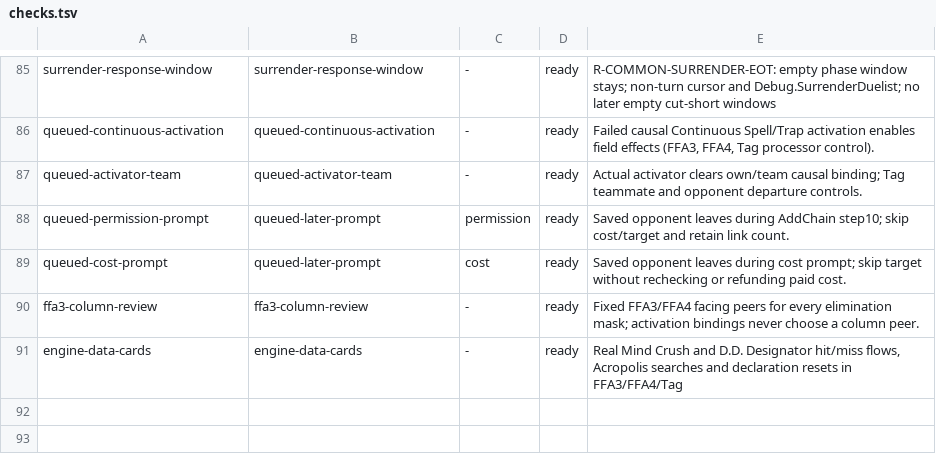
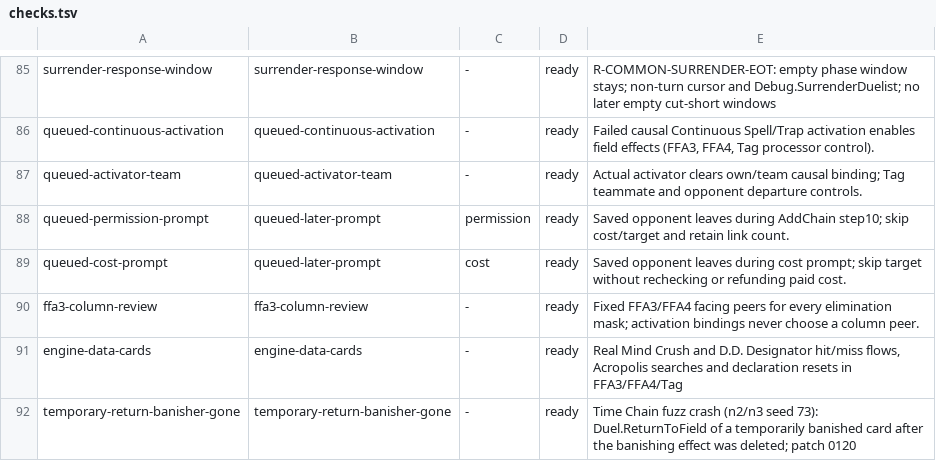
Before and after one commit to DuelingDomain/yugioh-bot, a TSV file: packages/duel-server/scripts/native/checks/checks.tsv, drawn as a sheet; only a part is shown, gaps mark what is left out.

```diff
--- a/packages/duel-server/scripts/native/checks/checks.tsv
+++ b/packages/duel-server/scripts/native/checks/checks.tsv
@@ -91 +91,2 @@ ffa3-column-review	ffa3-column-review	-	ready	Fixed FFA3/FFA4 facing peers for e
 engine-data-cards	engine-data-cards	-	ready	Real Mind Crush and D.D. Designator hit/miss flows, Acropolis searches and declaration resets in FFA3/FFA4/Tag
+temporary-return-banisher-gone	temporary-return-banisher-gone	-	ready	Time Chain fuzz crash (n2/n3 seed 73): Duel.ReturnToField of a temporarily banished card after the banishing effect was deleted; patch 0120
```
Also changed, not shown: packages/duel-server/scripts/native/golden.tsv, 3 other files.
